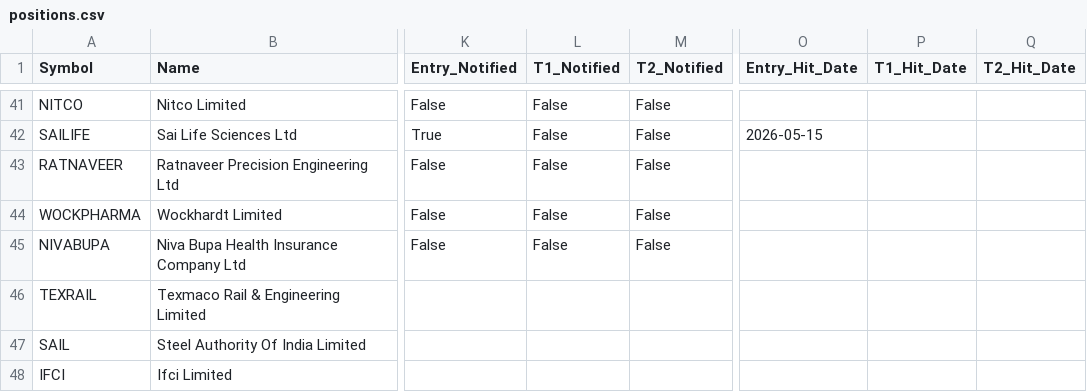
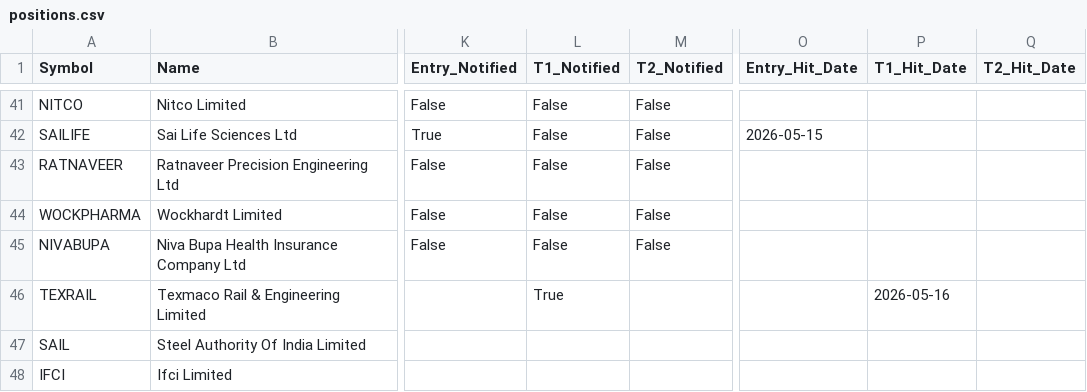
Before and after one commit to AbhiAbhiAbhi/swing-sentinel, a CSV file: data/positions.csv, drawn as a sheet; only a part is shown, gaps mark what is left out; the diff names each change by its address in the sheet, - before the commit and + after, or states it on an @@ line.

```diff
--- a/data/positions.csv
+++ b/data/positions.csv
-L46 (T1_Notified): (empty)
+L46 (T1_Notified): True
-P46 (T1_Hit_Date): (empty)
+P46 (T1_Hit_Date): 2026-05-16
```
Also changed, not shown: 1 other file.
